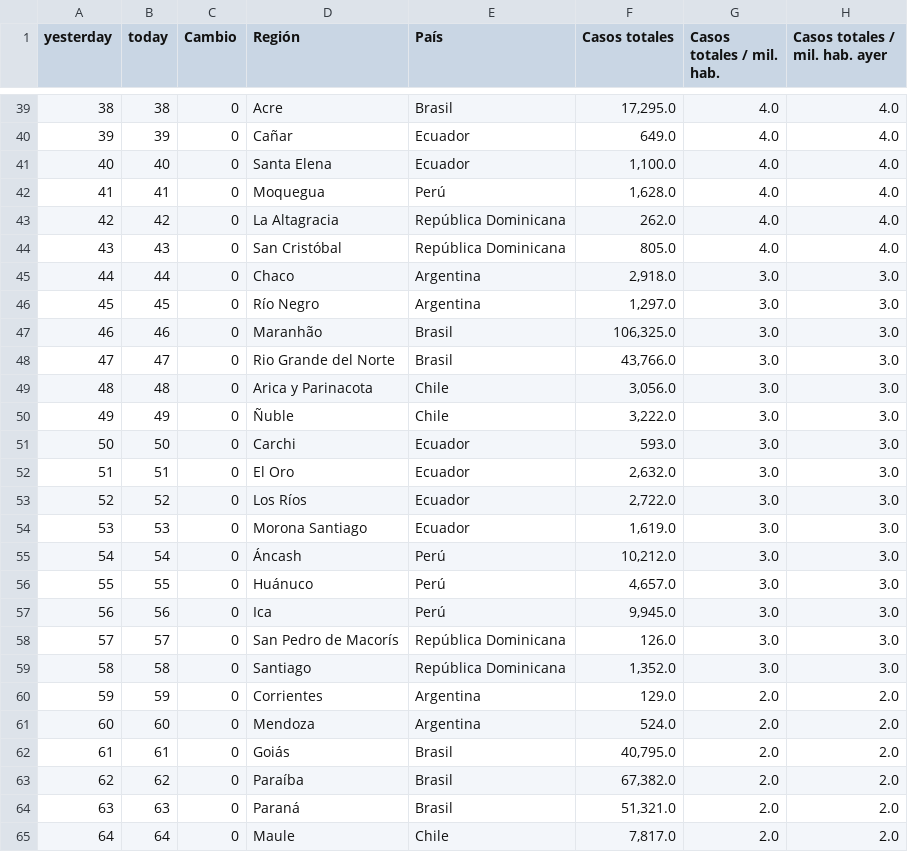
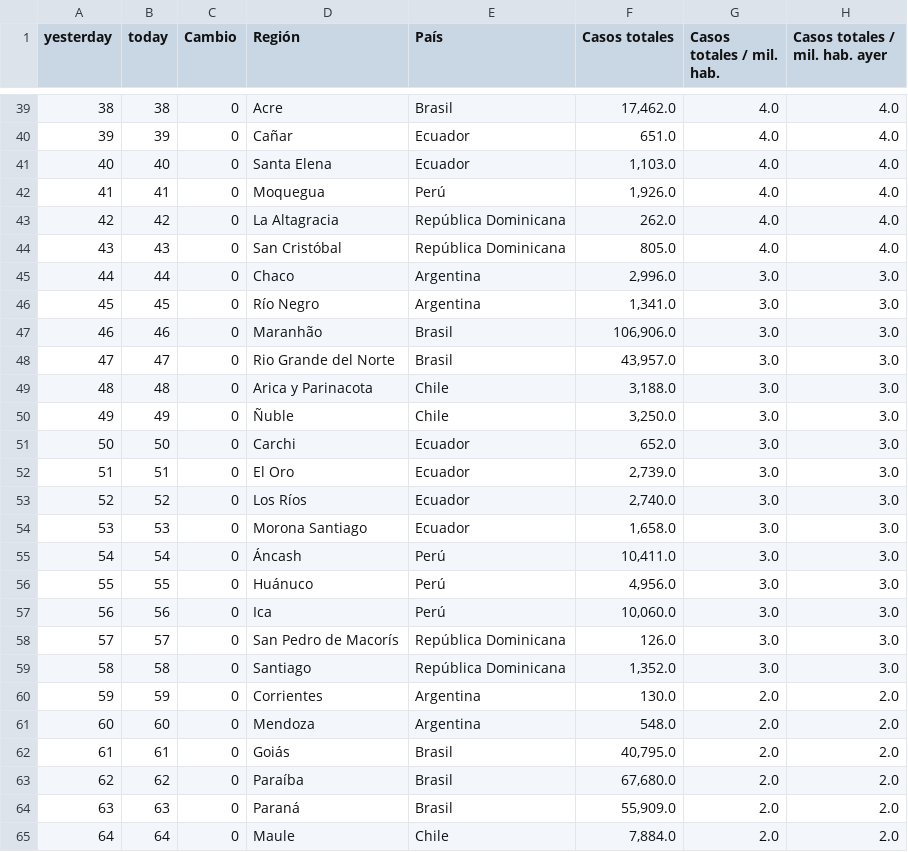
Before and after one commit to SaraTohidi/OurData, a CSV file: social_media/casos_totales_mil_hab.csv, drawn as a sheet; only a part is shown, gaps mark what is left out; the diff covers the shown part only; the diff names each change by its address in the sheet, - before the commit and + after, or states it on an @@ line.

```diff
--- a/social_media/casos_totales_mil_hab.csv
+++ b/social_media/casos_totales_mil_hab.csv
-F39 (Casos totales): 17,295.0
+F39 (Casos totales): 17,462.0
-F40 (Casos totales): 649.0
+F40 (Casos totales): 651.0
-F41 (Casos totales): 1,100.0
+F41 (Casos totales): 1,103.0
-F42 (Casos totales): 1,628.0
+F42 (Casos totales): 1,926.0
-F45 (Casos totales): 2,918.0
+F45 (Casos totales): 2,996.0
-F46 (Casos totales): 1,297.0
+F46 (Casos totales): 1,341.0
-F47 (Casos totales): 106,325.0
+F47 (Casos totales): 106,906.0
-F48 (Casos totales): 43,766.0
+F48 (Casos totales): 43,957.0
-F49 (Casos totales): 3,056.0
+F49 (Casos totales): 3,188.0
-F50 (Casos totales): 3,222.0
+F50 (Casos totales): 3,250.0
-F51 (Casos totales): 593.0
+F51 (Casos totales): 652.0
-F52 (Casos totales): 2,632.0
+F52 (Casos totales): 2,739.0
-F53 (Casos totales): 2,722.0
+F53 (Casos totales): 2,740.0
-F54 (Casos totales): 1,619.0
+F54 (Casos totales): 1,658.0
-F55 (Casos totales): 10,212.0
+F55 (Casos totales): 10,411.0
-F56 (Casos totales): 4,657.0
+F56 (Casos totales): 4,956.0
-F57 (Casos totales): 9,945.0
+F57 (Casos totales): 10,060.0
-F60 (Casos totales): 129.0
+F60 (Casos totales): 130.0
-F61 (Casos totales): 524.0
+F61 (Casos totales): 548.0
-F63 (Casos totales): 67,382.0
+F63 (Casos totales): 67,680.0
-F64 (Casos totales): 51,321.0
+F64 (Casos totales): 55,909.0
-F65 (Casos totales): 7,817.0
+F65 (Casos totales): 7,884.0
```
Also changed, not shown: 171 edited cells elsewhere in this file, social_media/casos_lw_m_mil_hab.csv, social_media/movilidad_m_ult_7_Hl.csv, 9 other files.
